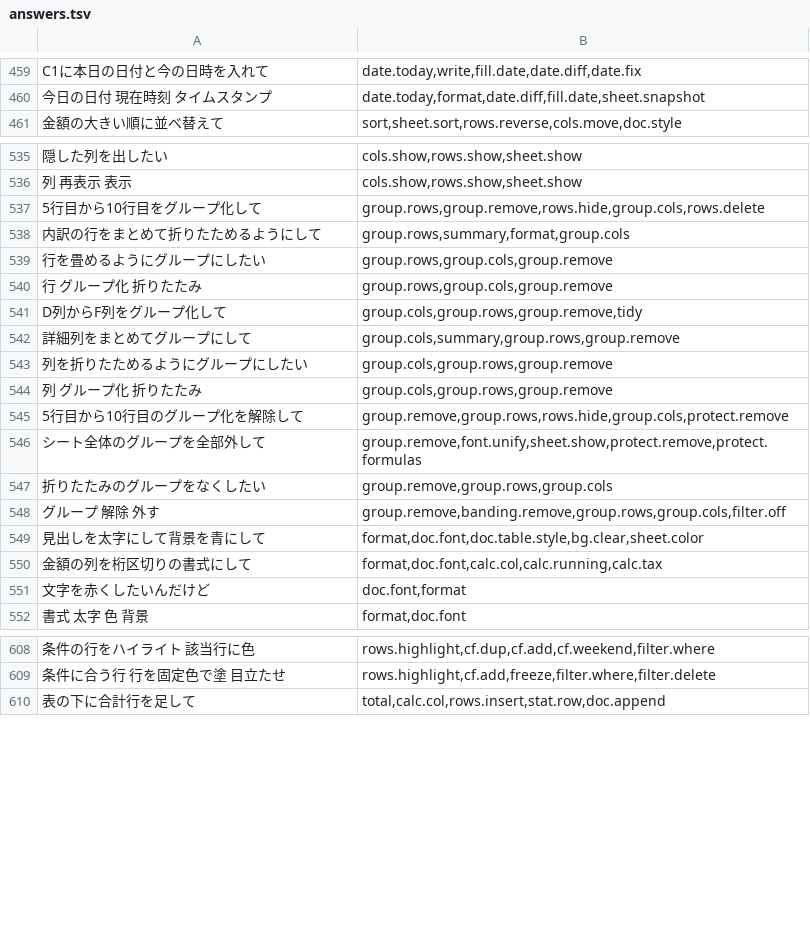
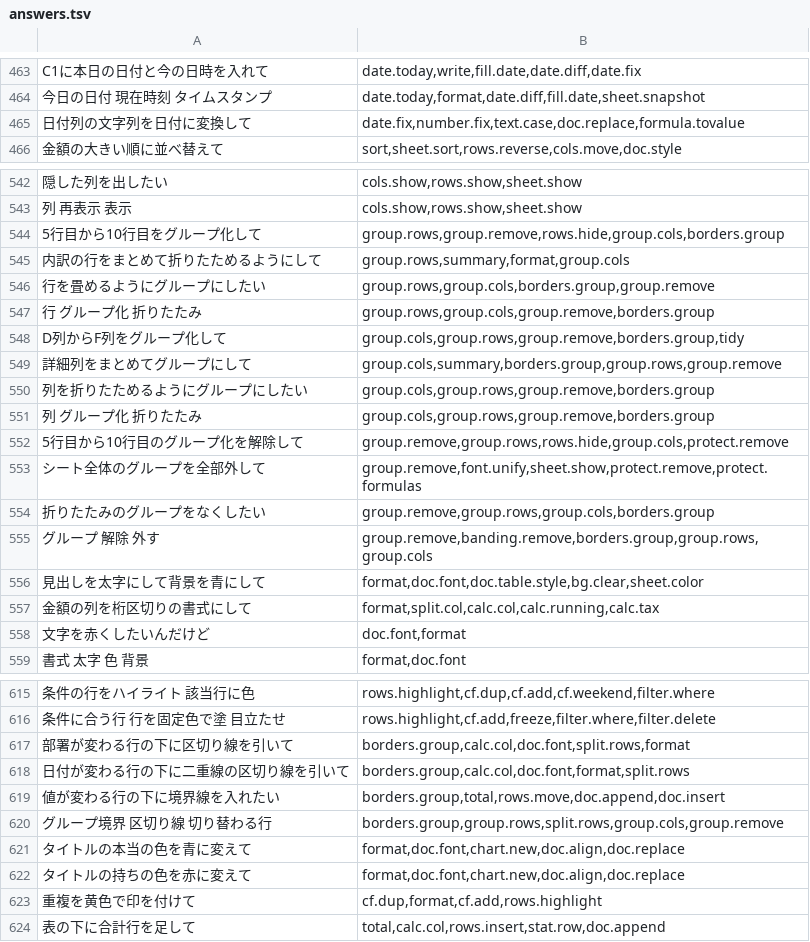
Before and after one commit to shu1551/shu-gas-manager, a TSV file: ws_exam/answers.tsv, drawn as a sheet; only a part is shown, gaps mark what is left out; addresses are those after the commit; the diff covers the shown part only; the diff names each change by its address in the sheet, - before the commit and + after, or states it on an @@ line.

Commit message:
feat: 実ログ起点の棚昇格(borders.group/sheet.list)・誤爆解消・音声誤変換対応

```diff
--- a/ws_exam/answers.tsv
+++ b/ws_exam/answers.tsv
+row 465: 日付列の文字列を日付に変換して | date.fix,number.fix,text.case,doc.replace,formula.tovalue
-B544: group.rows,group.remove,rows.hide,group.cols,rows.delete
+B544: group.rows,group.remove,rows.hide,group.cols,borders.group
-B546: group.rows,group.cols,group.remove
+B546: group.rows,group.cols,borders.group,group.remove
-B547: group.rows,group.cols,group.remove
+B547: group.rows,group.cols,group.remove,borders.group
-B548: group.cols,group.rows,group.remove,tidy
+B548: group.cols,group.rows,group.remove,borders.group,tidy
-B549: group.cols,summary,group.rows,group.remove
+B549: group.cols,summary,borders.group,group.rows,group.remove
-B550:B551: group.cols,group.rows,group.remove
+B550:B551: group.cols,group.rows,group.remove,borders.group
-B554: group.remove,group.rows,group.cols
+B554: group.remove,group.rows,group.cols,borders.group
-B555: group.remove,banding.remove,group.rows,group.cols,filter.off
+B555: group.remove,banding.remove,borders.group,group.rows,group.cols
-B557: format,doc.font,calc.col,calc.running,calc.tax
+B557: format,split.col,calc.col,calc.running,calc.tax
+row 617: 部署が変わる行の下に区切り線を引いて | borders.group,calc.col,doc.font,split.rows,format
+row 618: 日付が変わる行の下に二重線の区切り線を引いて | borders.group,calc.col,doc.font,format,split.rows
+row 619: 値が変わる行の下に境界線を入れたい | borders.group,total,rows.move,doc.append,doc.insert
+row 620: グループ境界 区切り線 切り替わる行 | borders.group,group.rows,split.rows,group.cols,group.remove
+row 621: タイトルの本当の色を青に変えて | format,doc.font,chart.new,doc.align,doc.replace
+row 622: タイトルの持ちの色を赤に変えて | format,doc.font,chart.new,doc.align,doc.replace
+row 623: 重複を黄色で印を付けて | cf.dup,format,cf.add,rows.highlight
```
Also changed, not shown: 6 added rows and 32 edited cells elsewhere in this file, ws_exam/phrases_シート.tsv, ws_exam/phrases_範囲.tsv, 14 other files.
